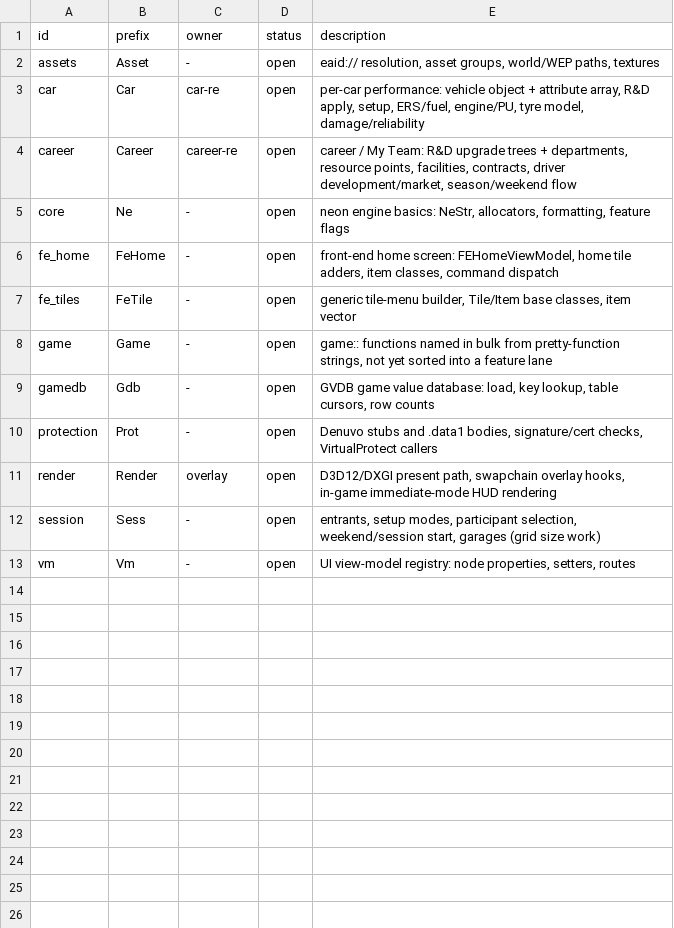
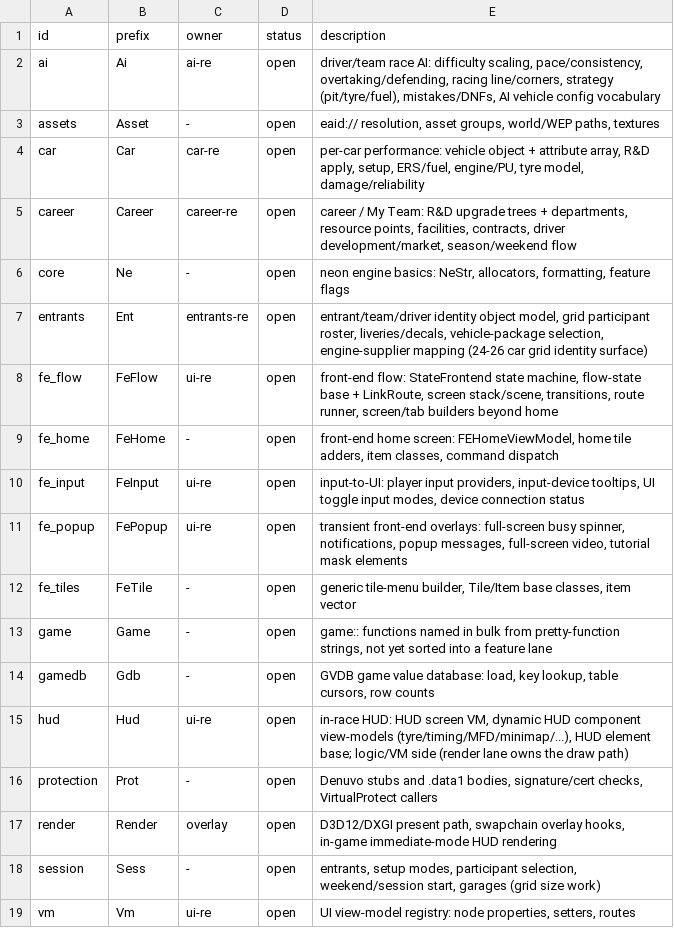
Before and after one commit to Swofty-Developments/F1ModManager, a TSV file: re/db/subsystems.tsv, drawn as a sheet.

Commit message:
feat(re): expand the binding kb with ai, entrants and frontend/ui subsystems
Map three more engine subsystems. AI recovers the full ai_vehicle_config race-craft
tuning vocabulary (221 keys over 30 groups) plus the global AI-settings resolver and
handling-config struct. Entrants maps the entrant/team/vehicle-identity object model
and pins the grid down to a fixed vehicle table (u8 count, ~32 cap, a 27-clamp at
session enter) with the real >24-car blockers identified. Frontend/UI adds the flow
and route runner, the 97-class widget registry, and HUD, popup and input hooks. Keeps
the Game API struct declarations in sync. KB now holds 47 signatures; both gates pass.

```diff
--- a/re/db/subsystems.tsv
+++ b/re/db/subsystems.tsv
@@ -1,2 +1,3 @@
 id	prefix	owner	status	description
+ai	Ai	ai-re	open	driver/team race AI: difficulty scaling, pace/consistency, overtaking/defending, racing line/corners, strategy (pit/tyre/fuel), mistakes/DNFs, AI vehicle config vocabulary
 assets	Asset	-	open	eaid:// resolution, asset groups, world/WEP paths, textures
@@ -5,3 +6,7 @@ career	Career	career-re	open	career / My Team: R&D upgrade trees + departments,
 core	Ne	-	open	neon engine basics: NeStr, allocators, formatting, feature flags
+entrants	Ent	entrants-re	open	entrant/team/driver identity object model, grid participant roster, liveries/decals, vehicle-package selection, engine-supplier mapping (24-26 car grid identity surface)
+fe_flow	FeFlow	ui-re	open	front-end flow: StateFrontend state machine, flow-state base + LinkRoute, screen stack/scene, transitions, route runner, screen/tab builders beyond home
 fe_home	FeHome	-	open	front-end home screen: FEHomeViewModel, home tile adders, item classes, command dispatch
+fe_input	FeInput	ui-re	open	input-to-UI: player input providers, input-device tooltips, UI toggle input modes, device connection status
+fe_popup	FePopup	ui-re	open	transient front-end overlays: full-screen busy spinner, notifications, popup messages, full-screen video, tutorial mask elements
 fe_tiles	FeTile	-	open	generic tile-menu builder, Tile/Item base classes, item vector
@@ -9,2 +14,3 @@ game	Game	-	open	game:: functions named in bulk from pretty-function strings, no
 gamedb	Gdb	-	open	GVDB game value database: load, key lookup, table cursors, row counts
+hud	Hud	ui-re	open	in-race HUD: HUD screen VM, dynamic HUD component view-models (tyre/timing/MFD/minimap/...), HUD element base; logic/VM side (render lane owns the draw path)
 protection	Prot	-	open	Denuvo stubs and .data1 bodies, signature/cert checks, VirtualProtect callers
@@ -12,2 +18,2 @@ render	Render	overlay	open	D3D12/DXGI present path, swapchain overlay hooks, in-
 session	Sess	-	open	entrants, setup modes, participant selection, weekend/session start, garages (grid size work)
-vm	Vm	-	open	UI view-model registry: node properties, setters, routes
+vm	Vm	ui-re	open	UI view-model registry: node properties, setters, routes
```
Also changed, not shown: re/db/globals.tsv, 22 other files.
